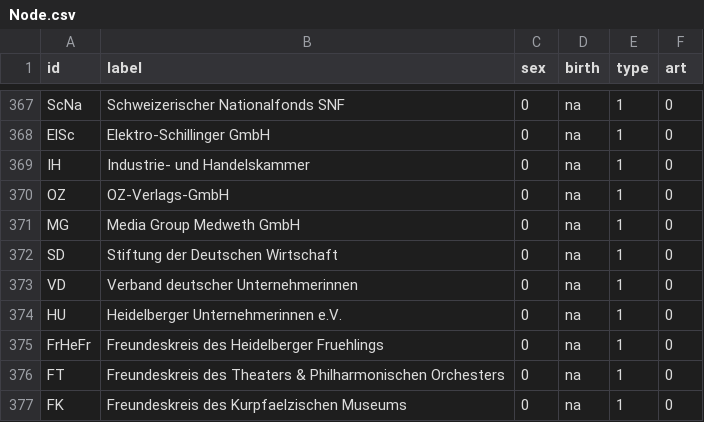
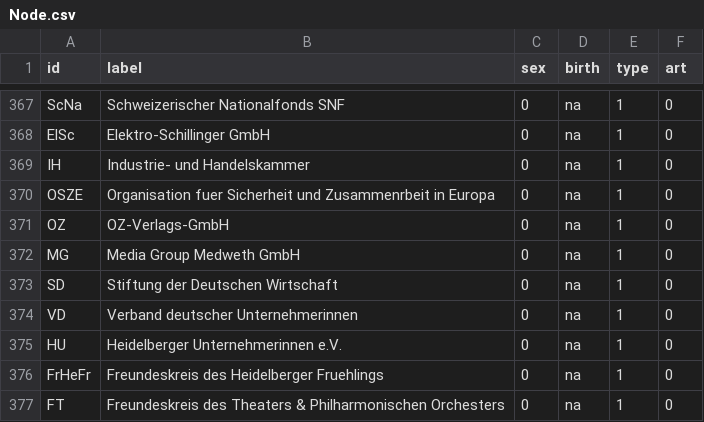
Before and after one commit to hdm-al107/Netzwerke-Gruppe-5, a CSV file: Node.csv, drawn as a sheet; only a part is shown, gaps mark what is left out; the shorter side is filled out with more unchanged rows; the diff names each change by its address in the sheet, - before the commit and + after, or states it on an @@ line.

Commit message:
Update Node.csv

```diff
--- a/Node.csv
+++ b/Node.csv
+row 370: OSZE | Organisation fuer Sicherheit und Zusammenrbeit in Europa | 0 | na | 1 | 0
```
